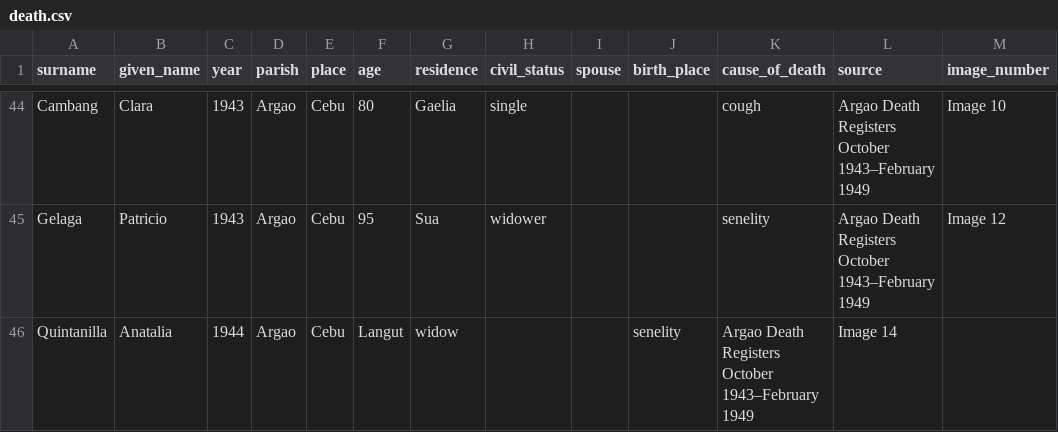
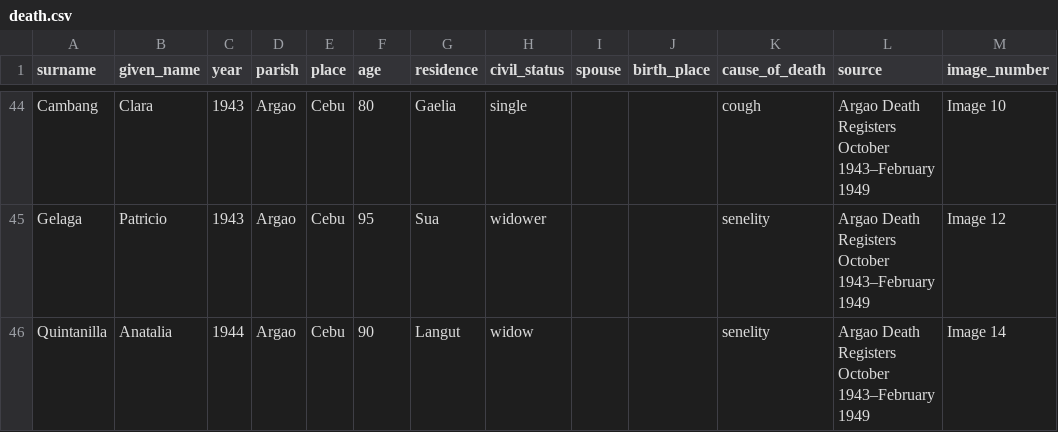
Before and after one commit to chryehearn12/FilipinoFamilyHistory, a CSV file: death.csv, drawn as a sheet; only a part is shown, gaps mark what is left out.

Commit message:
Update death.csv

```diff
--- a/death.csv
+++ b/death.csv
@@ -45,2 +45,2 @@ Cambang,Clara,1943,Argao,Cebu,80,Gaelia,single,,,cough,Argao Death Registers Oct
 Gelaga,Patricio,1943,Argao,Cebu,95,Sua,widower,,,senelity,Argao Death Registers October 1943–February 1949,Image 12
-Quintanilla,Anatalia,1944,Argao,Cebu,Langut,widow,,,senelity,Argao Death Registers October 1943–February 1949,Image 14
+Quintanilla,Anatalia,1944,Argao,Cebu,90,Langut,widow,,,senelity,Argao Death Registers October 1943–February 1949,Image 14
```
